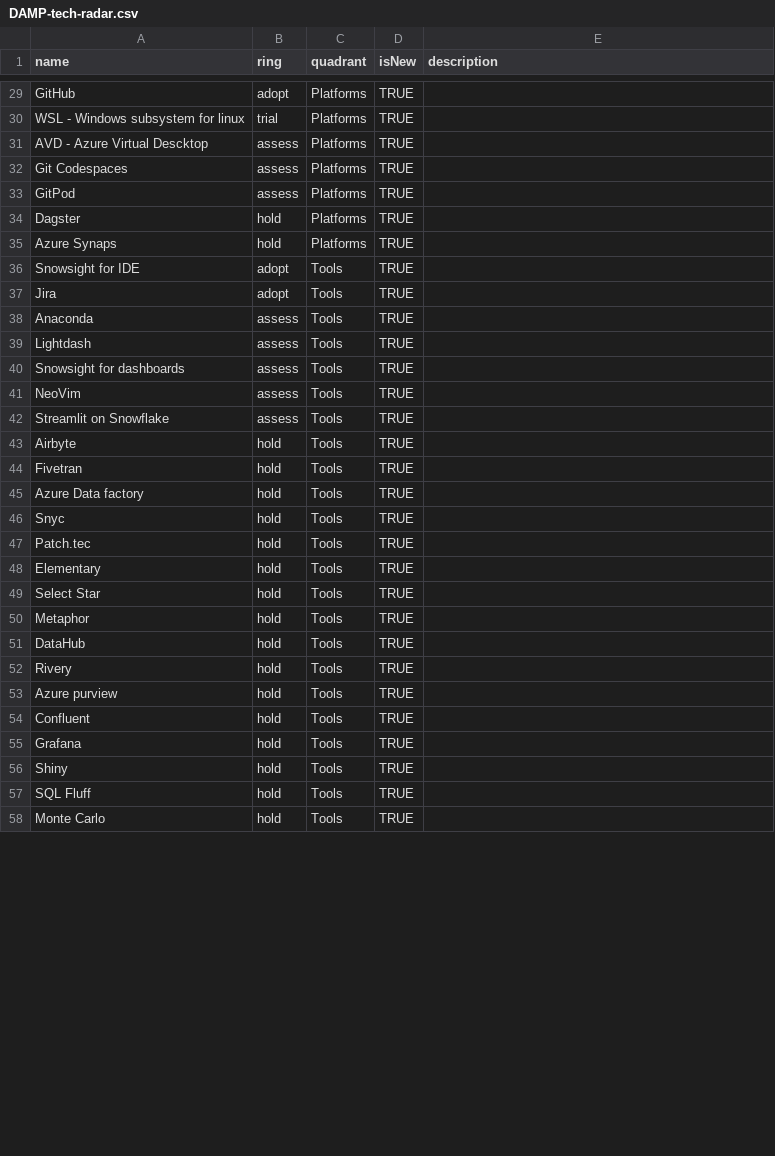
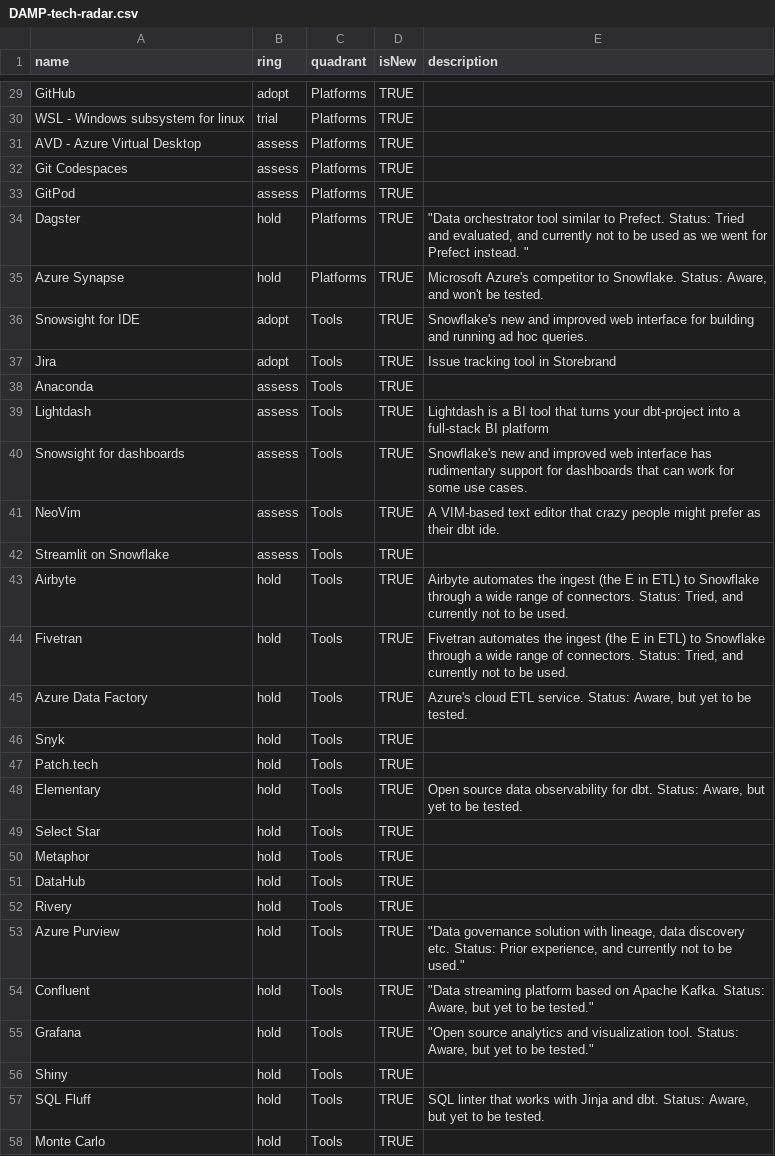
Before and after one commit to Storebrand-Technology-A-D/damp-feature-radar, a CSV file: DAMP-tech-radar.csv, drawn as a sheet; only a part is shown, gaps mark what is left out; the diff covers the shown part only.

```diff
--- a/DAMP-tech-radar.csv
+++ b/DAMP-tech-radar.csv
@@ -30,20 +34,25 @@ GitHub,adopt,Platforms,TRUE,
 WSL - Windows subsystem for linux,trial,Platforms,TRUE,
-AVD - Azure Virtual Descktop,assess,Platforms,TRUE,
+AVD - Azure Virtual Desktop,assess,Platforms,TRUE,
 Git Codespaces,assess,Platforms,TRUE,
 GitPod,assess,Platforms,TRUE,
-Dagster,hold,Platforms,TRUE,
-Azure Synaps,hold,Platforms,TRUE,
-Snowsight for IDE,adopt,Tools,TRUE,
-Jira,adopt,Tools,TRUE,
+Dagster,hold,Platforms,TRUE,"""Data orchestrator tool similar to Prefect. Status: Tried and evaluated, and currently not to be used as we went for Prefect instead. """
+Azure Synapse,hold,Platforms,TRUE,"Microsoft Azure's competitor to Snowflake. Status: Aware, and won't be tested.
+"
+Snowsight for IDE,adopt,Tools,TRUE,"Snowflake's new and improved web interface for building and running ad hoc queries. "
+Jira,adopt,Tools,TRUE,Issue tracking tool in Storebrand
 Anaconda,assess,Tools,TRUE,
-Lightdash,assess,Tools,TRUE,
-Snowsight for dashboards,assess,Tools,TRUE,
-NeoVim,assess,Tools,TRUE,
+Lightdash,assess,Tools,TRUE,Lightdash is a BI tool that turns your dbt-project into a full-stack BI platform
+Snowsight for dashboards,assess,Tools,TRUE,"Snowflake's new and improved web interface has rudimentary support for dashboards that can work for some use cases. "
+NeoVim,assess,Tools,TRUE,A VIM-based text editor that crazy people might prefer as their dbt ide.
 Streamlit on Snowflake,assess,Tools,TRUE,
-Airbyte,hold,Tools,TRUE,
-Fivetran,hold,Tools,TRUE,
-Azure Data factory,hold,Tools,TRUE,
-Snyc,hold,Tools,TRUE,
-Patch.tec,hold,Tools,TRUE,
-Elementary,hold,Tools,TRUE,
+Airbyte,hold,Tools,TRUE,"Airbyte automates the ingest (the E in ETL) to Snowflake through a wide range of connectors. Status: Tried, and currently not to be used.
+ "
+Fivetran,hold,Tools,TRUE,"Fivetran automates the ingest (the E in ETL) to Snowflake through a wide range of connectors. Status: Tried, and currently not to be used.
+ "
+Azure Data Factory,hold,Tools,TRUE,"Azure's cloud ETL service. Status: Aware, but yet to be tested.
+"
+Snyk,hold,Tools,TRUE,
+Patch.tech,hold,Tools,TRUE,
+Elementary,hold,Tools,TRUE,"Open source data observability for dbt. Status: Aware, but yet to be tested.
+"
 Select Star,hold,Tools,TRUE,
@@ -52,7 +61,11 @@ DataHub,hold,Tools,TRUE,
 Rivery,hold,Tools,TRUE,
-Azure purview,hold,Tools,TRUE,
-Confluent,hold,Tools,TRUE,
-Grafana,hold,Tools,TRUE,
+Azure Purview,hold,Tools,TRUE,"""Data governance solution with lineage, data discovery etc. Status: Prior experience, and currently not to be used.""
+"
+Confluent,hold,Tools,TRUE,"""Data streaming platform based on Apache Kafka. Status: Aware, but yet to be tested.""
+"
+Grafana,hold,Tools,TRUE,"""Open source analytics and visualization tool. Status: Aware, but yet to be tested.""
+"
 Shiny,hold,Tools,TRUE,
-SQL Fluff,hold,Tools,TRUE,
+SQL Fluff,hold,Tools,TRUE,"SQL linter that works with Jinja and dbt. Status: Aware, but yet to be tested.
+"
 Monte Carlo,hold,Tools,TRUE,
```
Also changed, not shown: 50 edited cells elsewhere in this file.
